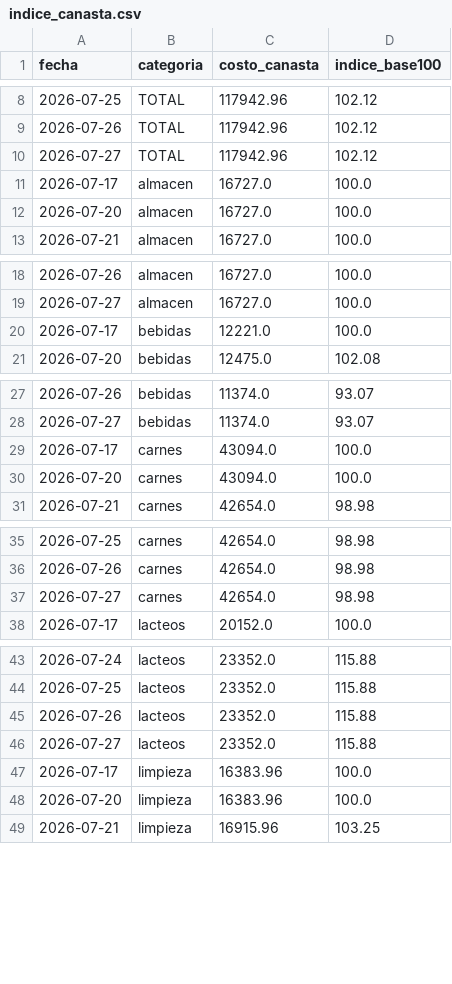
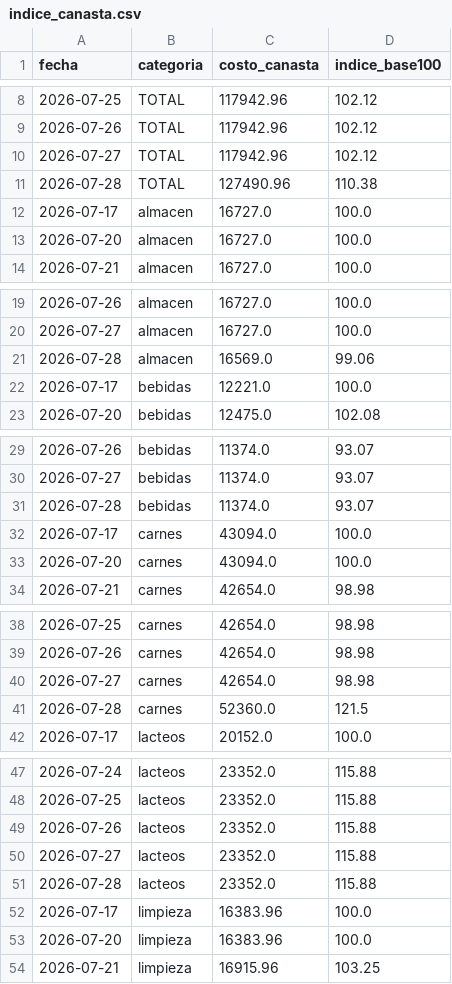
Before and after one commit to licgermancardenas-crypto/precios_argentina2026, a CSV file: data/public/indice_canasta.csv, drawn as a sheet; only a part is shown, gaps mark what is left out; the diff covers the shown part only.

```diff
--- a/data/public/indice_canasta.csv
+++ b/data/public/indice_canasta.csv
@@ -10,2 +10,3 @@ fecha,categoria,costo_canasta,indice_base100
 2026-07-27,TOTAL,117942.96,102.12
+2026-07-28,TOTAL,127490.96,110.38
 2026-07-17,almacen,16727.0,100.0
@@ -19,2 +20,3 @@ fecha,categoria,costo_canasta,indice_base100
 2026-07-27,almacen,16727.0,100.0
+2026-07-28,almacen,16569.0,99.06
 2026-07-17,bebidas,12221.0,100.0
@@ -28,2 +30,3 @@ fecha,categoria,costo_canasta,indice_base100
 2026-07-27,bebidas,11374.0,93.07
+2026-07-28,bebidas,11374.0,93.07
 2026-07-17,carnes,43094.0,100.0
@@ -37,2 +40,3 @@ fecha,categoria,costo_canasta,indice_base100
 2026-07-27,carnes,42654.0,98.98
+2026-07-28,carnes,52360.0,121.5
 2026-07-17,lacteos,20152.0,100.0
@@ -46,2 +50,3 @@ fecha,categoria,costo_canasta,indice_base100
 2026-07-27,lacteos,23352.0,115.88
+2026-07-28,lacteos,23352.0,115.88
 2026-07-17,limpieza,16383.96,100.0
```
Also changed, not shown: 2 added rows elsewhere in this file, data/public/comparador.csv, data/public/regresores.csv, 12 other files.
